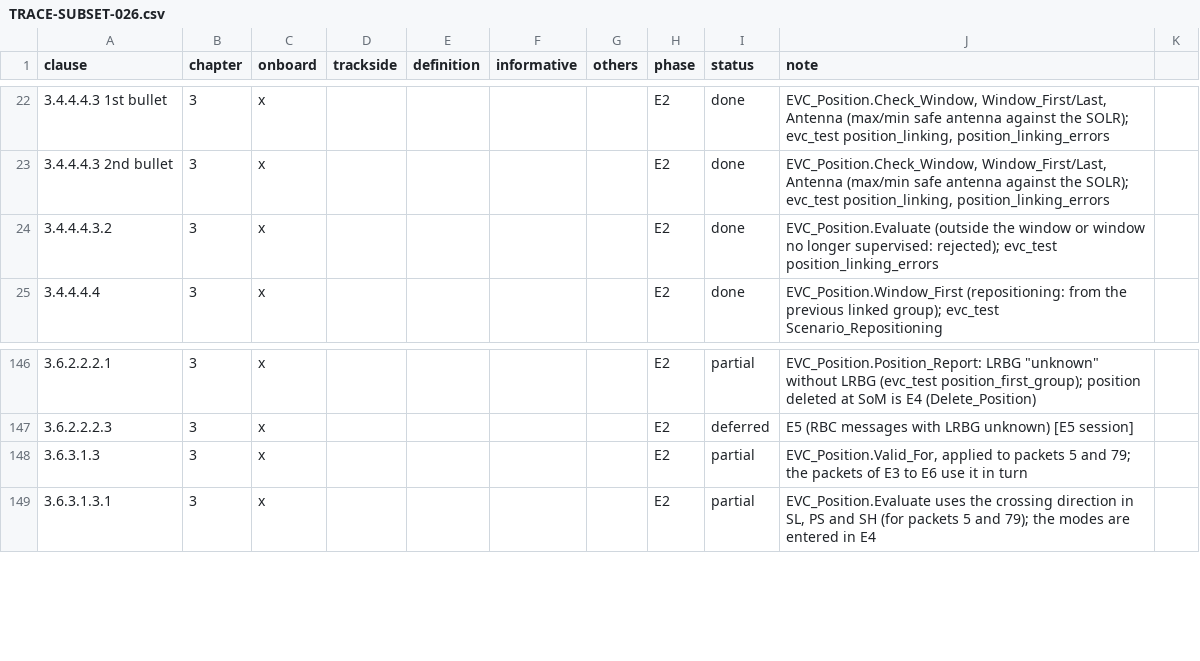
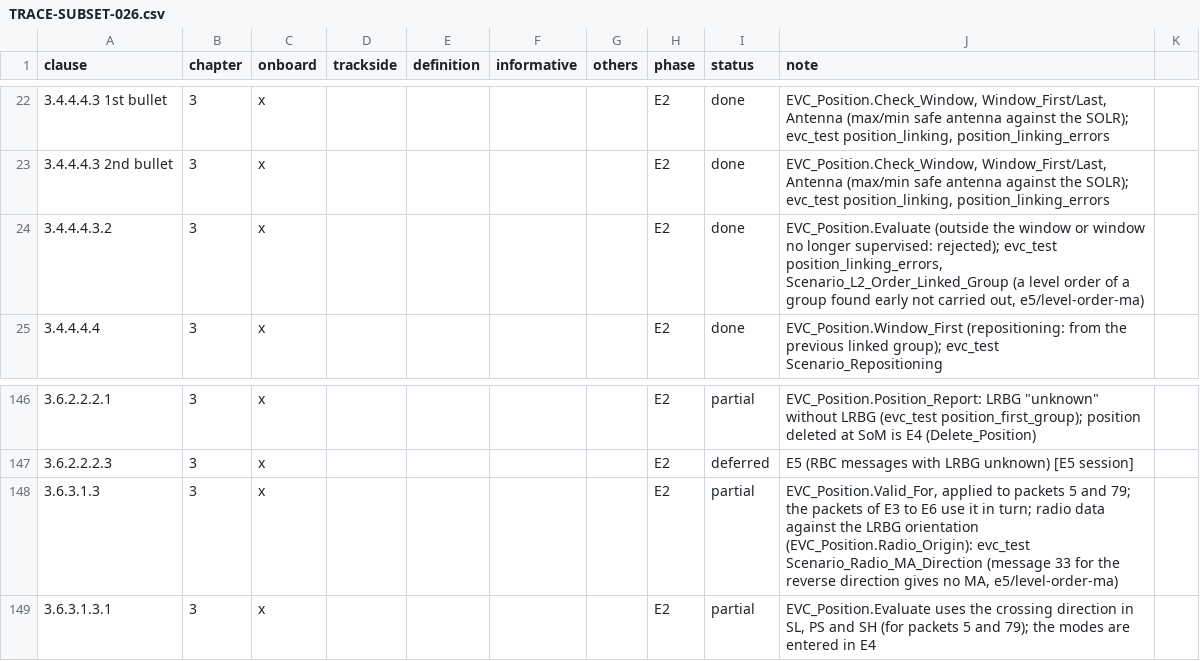
Before and after one commit to milanredele/etcs-dmi, a CSV file: doc/TRACE-SUBSET-026.csv, drawn as a sheet; only a part is shown, gaps mark what is left out.

```diff
--- a/doc/TRACE-SUBSET-026.csv
+++ b/doc/TRACE-SUBSET-026.csv
@@ -23,3 +23,3 @@ clause,chapter,onboard,trackside,definition,informative,others,phase,status,note
 3.4.4.4.3 2nd bullet,3,x,,,,,E2,done,"EVC_Position.Check_Window, Window_First/Last, Antenna (max/min safe antenna against the SOLR); evc_test position_linking, position_linking_errors"
-3.4.4.4.3.2,3,x,,,,,E2,done,EVC_Position.Evaluate (outside the window or window no longer supervised: rejected); evc_test position_linking_errors
+3.4.4.4.3.2,3,x,,,,,E2,done,"EVC_Position.Evaluate (outside the window or window no longer supervised: rejected); evc_test position_linking_errors, Scenario_L2_Order_Linked_Group (a level order of a group found early not carried out, e5/level-order-ma)"
 3.4.4.4.4,3,x,,,,,E2,done,EVC_Position.Window_First (repositioning: from the previous linked group); evc_test Scenario_Repositioning
@@ -147,3 +147,3 @@ clause,chapter,onboard,trackside,definition,informative,others,phase,status,note
 3.6.2.2.2.3,3,x,,,,,E2,deferred,E5 (RBC messages with LRBG unknown) [E5 session]
-3.6.3.1.3,3,x,,,,,E2,partial,"EVC_Position.Valid_For, applied to packets 5 and 79; the packets of E3 to E6 use it in turn"
+3.6.3.1.3,3,x,,,,,E2,partial,"EVC_Position.Valid_For, applied to packets 5 and 79; the packets of E3 to E6 use it in turn; radio data against the LRBG orientation (EVC_Position.Radio_Origin): evc_test Scenario_Radio_MA_Direction (message 33 for the reverse direction gives no MA, e5/level-order-ma)"
 3.6.3.1.3.1,3,x,,,,,E2,partial,"EVC_Position.Evaluate uses the crossing direction in SL, PS and SH (for packets 5 and 79); the modes are entered in E4"
```
Also changed, not shown: 1 other file.
